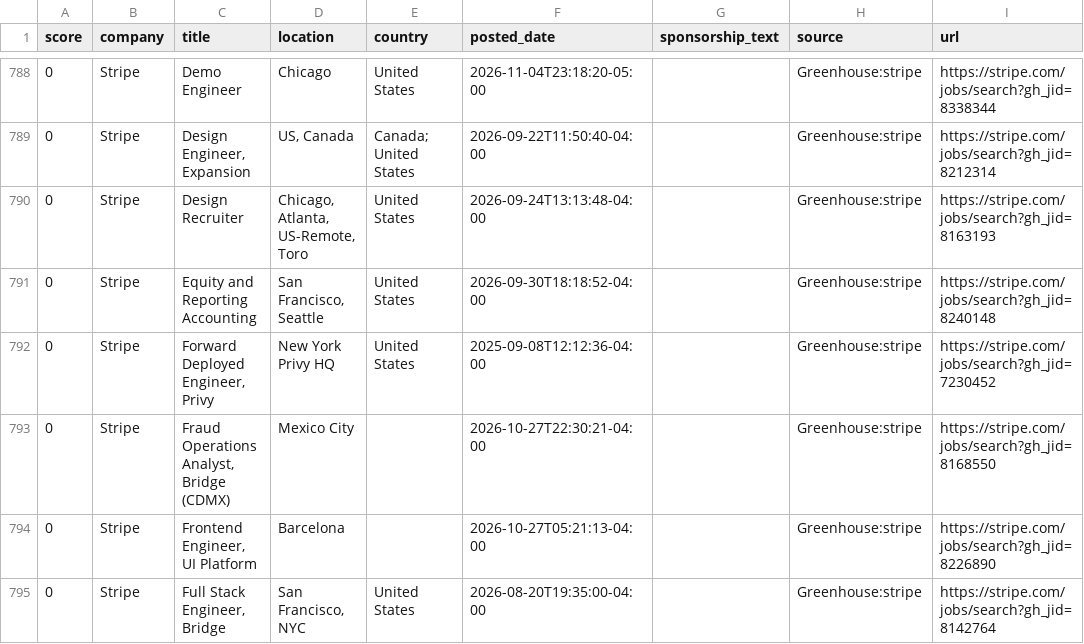
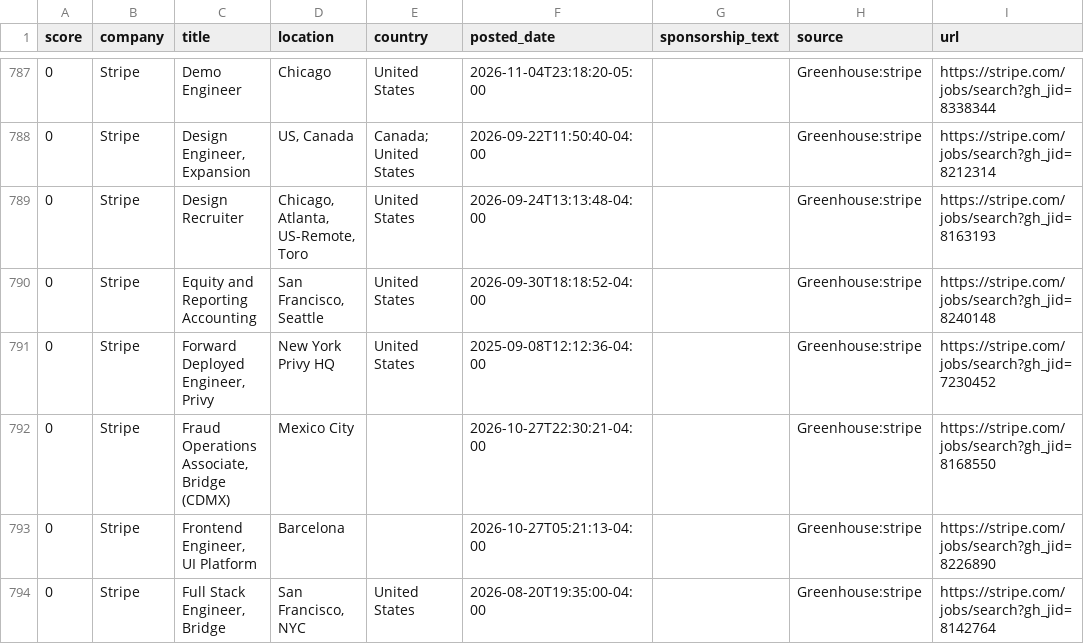
Before and after one commit to jzikim/global-internship-hunter, a CSV file: data/jobs.csv, drawn as a sheet; only a part is shown, gaps mark what is left out; the diff covers the shown part only.

```diff
--- a/data/jobs.csv
+++ b/data/jobs.csv
@@ -792,3 +791,3 @@
 0,Stripe,"Forward Deployed Engineer, Privy",New York Privy HQ,United States,2025-09-08T12:12:36-04:00,,Greenhouse:stripe,https://stripe.com/jobs/search?gh_jid=7230452
-0,Stripe,"Fraud Operations Analyst, Bridge (CDMX)",Mexico City,,2026-10-27T22:30:21-04:00,,Greenhouse:stripe,https://stripe.com/jobs/search?gh_jid=8168550
+0,Stripe,"Fraud Operations Associate, Bridge (CDMX)",Mexico City,,2026-10-27T22:30:21-04:00,,Greenhouse:stripe,https://stripe.com/jobs/search?gh_jid=8168550
 0,Stripe,"Frontend Engineer, UI Platform",Barcelona,,2026-10-27T05:21:13-04:00,,Greenhouse:stripe,https://stripe.com/jobs/search?gh_jid=8226890
```
Also changed, not shown: 4 added rows, 6 removed rows and 6 edited cells elsewhere in this file, data/ai_candidates.csv, data/target_jobs.csv, 7 other files.
